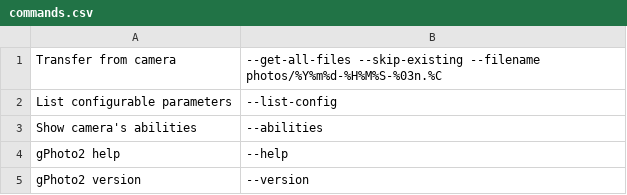
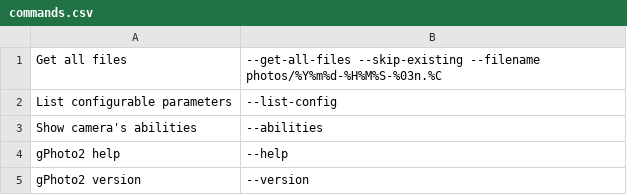
Before and after one commit to dmpop/himo, a CSV file: commands.csv, drawn as a sheet.

```diff
--- a/commands.csv
+++ b/commands.csv
@@ -1,2 +1,2 @@
-Transfer from camera; --get-all-files --skip-existing --filename photos/%Y%m%d-%H%M%S-%03n.%C
+Get all files; --get-all-files --skip-existing --filename photos/%Y%m%d-%H%M%S-%03n.%C
 List configurable parameters; --list-config
```
Also changed, not shown: 1 other file.
